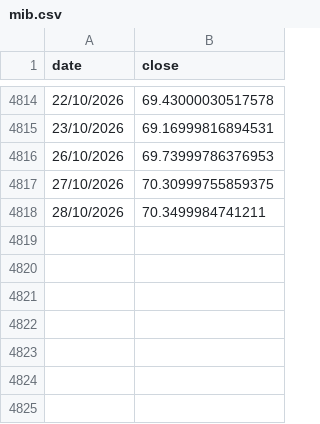
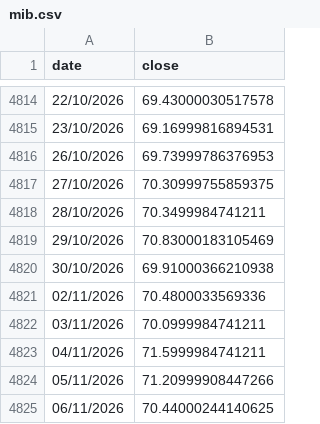
Before and after one commit to gvisentin-beep/pigro-gloob, a CSV file: data/mib.csv, drawn as a sheet; only a part is shown, gaps mark what is left out; the diff names each change by its address in the sheet, - before the commit and + after, or states it on an @@ line.

```diff
--- a/data/mib.csv
+++ b/data/mib.csv
+row 4819: 29/10/2026 | 70.83000183105469
+row 4820: 30/10/2026 | 69.91000366210938
+row 4821: 02/11/2026 | 70.4800033569336
+row 4822: 03/11/2026 | 70.0999984741211
+row 4823: 04/11/2026 | 71.5999984741211
+row 4824: 05/11/2026 | 71.20999908447266
+row 4825: 06/11/2026 | 70.44000244140625
```
Also changed, not shown: data/btc.csv, data/ls80.csv, 9 other files.
